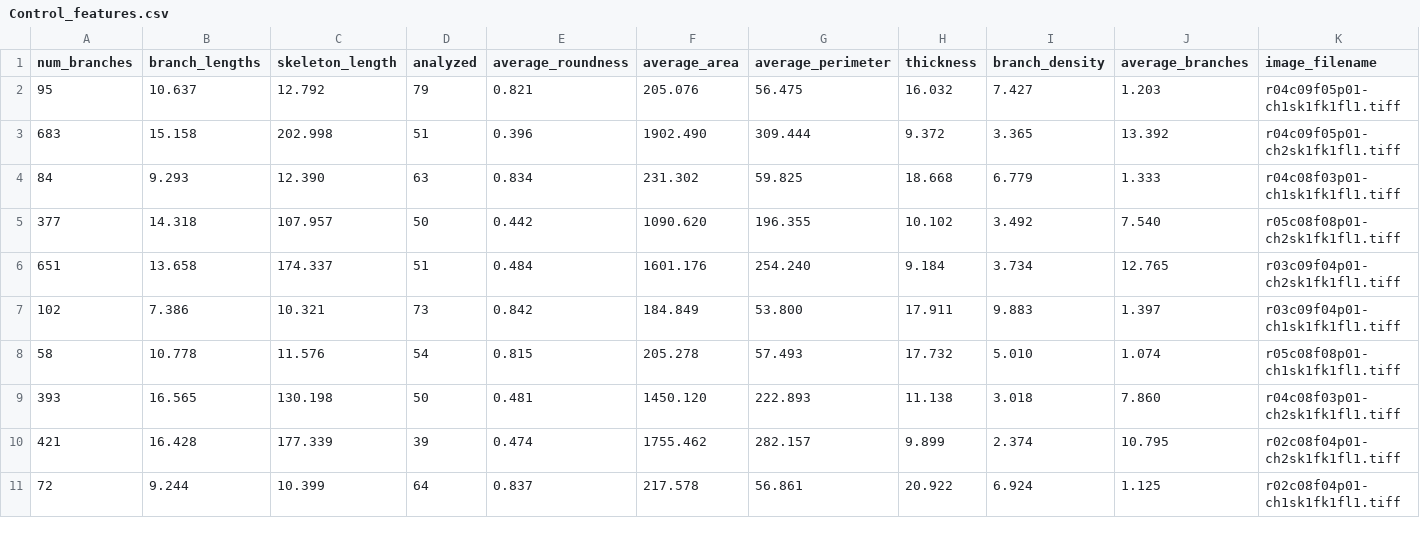
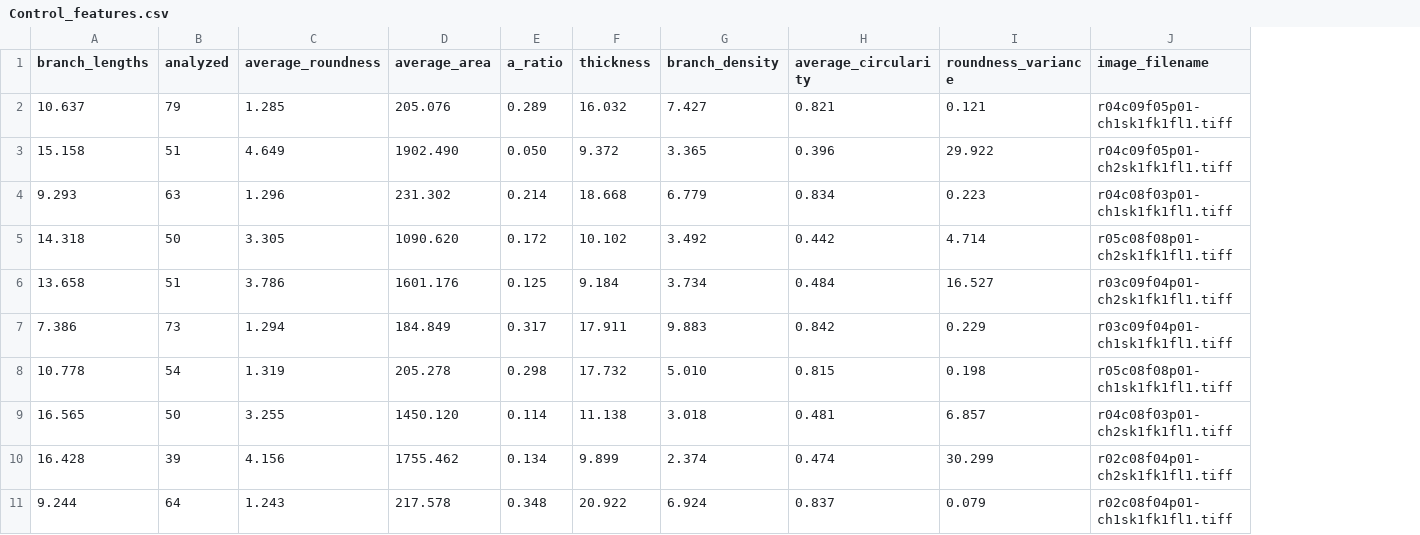
Before and after one commit to raflll/astrocytes, a CSV file: extracted_features/Control_features.csv, drawn as a sheet; removed rows and columns are numbered as before the commit, all else as after; the diff names each change by its address in the sheet, - before the commit and + after, or states it on an @@ line.

```diff
--- a/extracted_features/Control_features.csv
+++ b/extracted_features/Control_features.csv
-column A (num_branches), rows 2-11: 95 | 683 | 84 | 377 | 651 | 102 | 58 | 393 | 421 | 72
-column C (skeleton_length), rows 2-11: 12.792 | 202.998 | 12.390 | 107.957 | 174.337 | 10.321 | 11.576 | 130.198 | 177.339 | 10.399
-column G (average_perimeter), rows 2-11: 56.475 | 309.444 | 59.825 | 196.355 | 254.240 | 53.800 | 57.493 | 222.893 | 282.157 | 56.861
+column E (a_ratio), rows 2-11: 0.289 | 0.050 | 0.214 | 0.172 | 0.125 | 0.317 | 0.298 | 0.114 | 0.134 | 0.348
-column J (average_branches), rows 2-11: 1.203 | 13.392 | 1.333 | 7.540 | 12.765 | 1.397 | 1.074 | 7.860 | 10.795 | 1.125
+column H (average_circularity), rows 2-11: 0.821 | 0.396 | 0.834 | 0.442 | 0.484 | 0.842 | 0.815 | 0.481 | 0.474 | 0.837
+column I (roundness_variance), rows 2-11: 0.121 | 29.922 | 0.223 | 4.714 | 16.527 | 0.229 | 0.198 | 6.857 | 30.299 | 0.079
-C2 (average_roundness): 0.821
+C2 (average_roundness): 1.285
-C3 (average_roundness): 0.396
+C3 (average_roundness): 4.649
-C4 (average_roundness): 0.834
+C4 (average_roundness): 1.296
-C5 (average_roundness): 0.442
+C5 (average_roundness): 3.305
-C6 (average_roundness): 0.484
+C6 (average_roundness): 3.786
-C7 (average_roundness): 0.842
+C7 (average_roundness): 1.294
-C8 (average_roundness): 0.815
+C8 (average_roundness): 1.319
-C9 (average_roundness): 0.481
+C9 (average_roundness): 3.255
-C10 (average_roundness): 0.474
+C10 (average_roundness): 4.156
-C11 (average_roundness): 0.837
+C11 (average_roundness): 1.243
```
Also changed, not shown: extracted_features/Phenotype 1_features.csv, extracted_features/Phenotype 2_features.csv, 32 other files.
